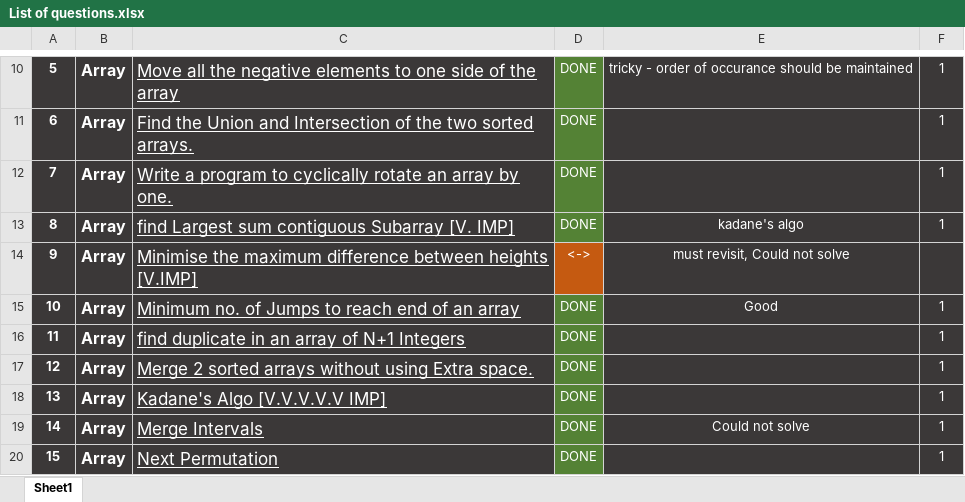
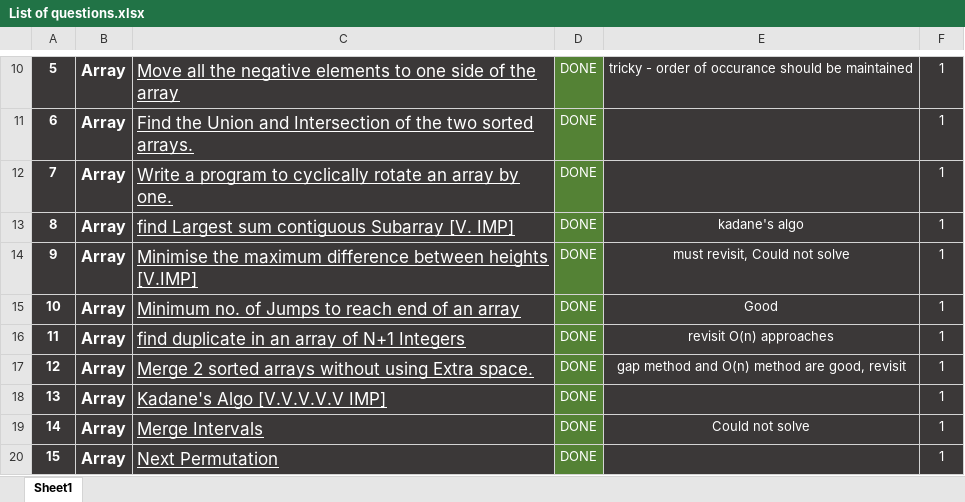
Before and after one commit to rashigupta01/450-DSA-Questions, an Excel workbook: List of questions.xlsx, sheet Sheet1, drawn as a sheet; only a part is shown, gaps mark what is left out; values as stored, in another font and other column widths than the file's, no borders; the diff covers the shown part only; the diff names each change by its address in the sheet, - before the commit and + after, or states it on an @@ line.

```diff
--- a/List of questions.xlsx (sheet Sheet1)
+++ b/List of questions.xlsx (sheet Sheet1)
-D14: <->
+D14: DONE
-D14 fill: #C55A11
+D14 fill: #548235
-F14: (empty)
+F14: 1
-E16: (empty)
+E16: revisit O(n) approaches
-E17: (empty)
+E17: gap method and O(n) method are good, revisit
```
Also changed, not shown: 1 added row, 1 removed row, 27 edited cells and cell formats elsewhere in this sheet, 19 other files.
